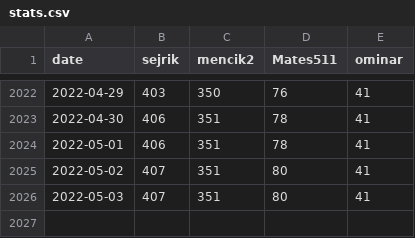
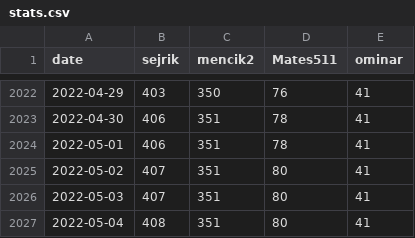
Before and after one commit to jsyrovy/untappd, a CSV file: pivni_valka/stats.csv, drawn as a sheet; only a part is shown, gaps mark what is left out; the diff names each change by its address in the sheet, - before the commit and + after, or states it on an @@ line.

```diff
--- a/pivni_valka/stats.csv
+++ b/pivni_valka/stats.csv
+row 2027: 2022-05-04 | 408 | 351 | 80 | 41
```
Also changed, not shown: 3 other files.
